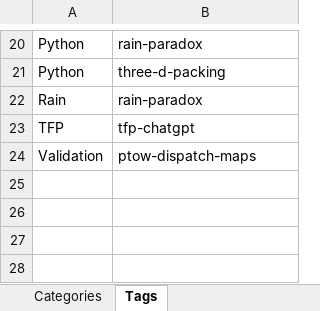
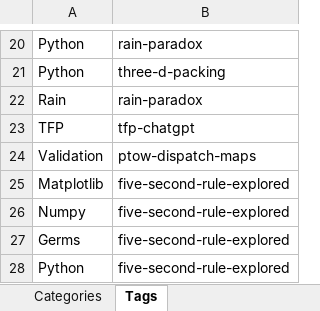
Before and after one commit to TomArcher/technical-blog, an Excel workbook: data/CategoriesAndTags.xlsx, sheet Tags, drawn as a sheet; only a part is shown, gaps mark what is left out; values as stored, in another font and other column widths than the file's, no borders; table styles not drawn; the diff names each change by its address in the sheet, - before the commit and + after, or states it on an @@ line.

```diff
--- a/data/CategoriesAndTags.xlsx (sheet Tags)
+++ b/data/CategoriesAndTags.xlsx (sheet Tags)
+row 25: Matplotlib | five-second-rule-explored
+row 26: Numpy | five-second-rule-explored
+row 27: Germs | five-second-rule-explored
+row 28: Python | five-second-rule-explored
```
Also changed, not shown: sheet Categories, 13 other files.
